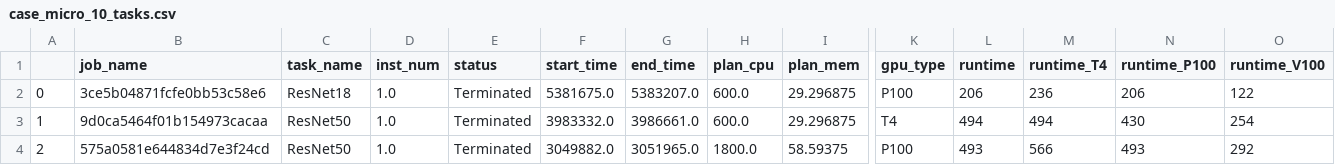
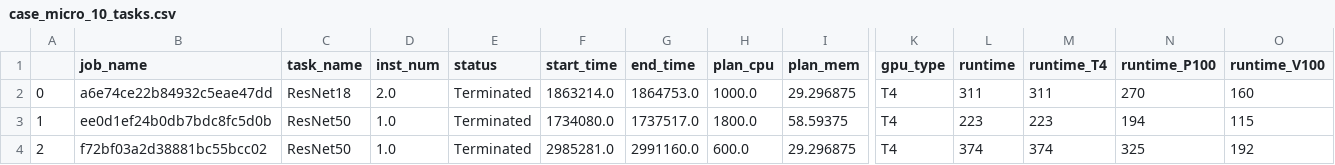
Before and after one commit to liangshuixitou/CedTrainScheduler, a CSV file: cedtrainscheduler/cases/task/case_micro_10_tasks.csv, drawn as a sheet; only a part is shown, gaps mark what is left out; the diff covers the shown part only; the diff names each change by its address in the sheet, - before the commit and + after, or states it on an @@ line.

```diff
--- a/cedtrainscheduler/cases/task/case_micro_10_tasks.csv
+++ b/cedtrainscheduler/cases/task/case_micro_10_tasks.csv
-B2 (job_name): 3ce5b04871fcfe0bb53c58e6
+B2 (job_name): a6e74ce22b84932c5eae47dd
-D2 (inst_num): 1.0
+D2 (inst_num): 2.0
-F2 (start_time): 5381675.0
+F2 (start_time): 1863214.0
-G2 (end_time): 5383207.0
+G2 (end_time): 1864753.0
-H2 (plan_cpu): 600.0
+H2 (plan_cpu): 1000.0
-K2 (gpu_type): P100
+K2 (gpu_type): T4
-L2 (runtime): 206
+L2 (runtime): 311
-M2 (runtime_T4): 236
+M2 (runtime_T4): 311
-N2 (runtime_P100): 206
+N2 (runtime_P100): 270
-O2 (runtime_V100): 122
+O2 (runtime_V100): 160
-B3 (job_name): 9d0ca5464f01b154973cacaa
+B3 (job_name): ee0d1ef24b0db7bdc8fc5d0b
-F3 (start_time): 3983332.0
+F3 (start_time): 1734080.0
-G3 (end_time): 3986661.0
+G3 (end_time): 1737517.0
-H3 (plan_cpu): 600.0
+H3 (plan_cpu): 1800.0
-I3 (plan_mem): 29.296875
+I3 (plan_mem): 58.59375
-L3 (runtime): 494
+L3 (runtime): 223
-M3 (runtime_T4): 494
+M3 (runtime_T4): 223
-N3 (runtime_P100): 430
+N3 (runtime_P100): 194
-O3 (runtime_V100): 254
+O3 (runtime_V100): 115
-B4 (job_name): 575a0581e644834d7e3f24cd
+B4 (job_name): f72bf03a2d38881bc55bcc02
-F4 (start_time): 3049882.0
+F4 (start_time): 2985281.0
-G4 (end_time): 3051965.0
+G4 (end_time): 2991160.0
-H4 (plan_cpu): 1800.0
+H4 (plan_cpu): 600.0
-I4 (plan_mem): 58.59375
+I4 (plan_mem): 29.296875
-K4 (gpu_type): P100
+K4 (gpu_type): T4
-L4 (runtime): 493
+L4 (runtime): 374
-M4 (runtime_T4): 566
+M4 (runtime_T4): 374
-N4 (runtime_P100): 493
+N4 (runtime_P100): 325
-O4 (runtime_V100): 292
+O4 (runtime_V100): 192
```
Also changed, not shown: 73 edited cells elsewhere in this file, cedtrainscheduler/cases/task/case_micro_20_tasks.csv, cedtrainscheduler/cases/task/case_micro_30_tasks.csv, 7 other files.
